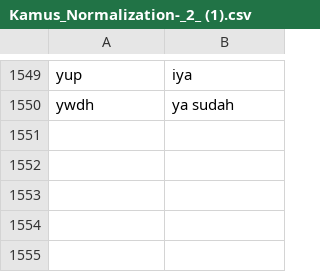
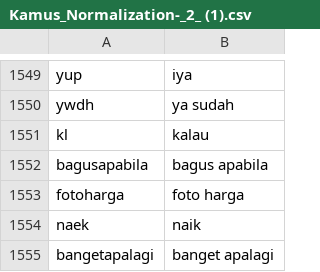
Before and after one commit to 20-184Bagas/tugasakhirskripsi, a CSV file: Kamus_Normalization-_2_ (1).csv, drawn as a sheet; only a part is shown, gaps mark what is left out.

Commit message:
Update Kamus_Normalization-_2_ (1).csv

```diff
--- a/Kamus_Normalization-_2_ (1).csv
+++ b/Kamus_Normalization-_2_ (1).csv
@@ -1550 +1550,6 @@
 "ywdh","ya sudah","",""
+"kl","kalau","",""
+"bagusapabila","bagus apabila","",""
+"fotoharga","foto harga","",""
+"naek","naik","",""
+"bangetapalagi","banget apalagi","",""
```
